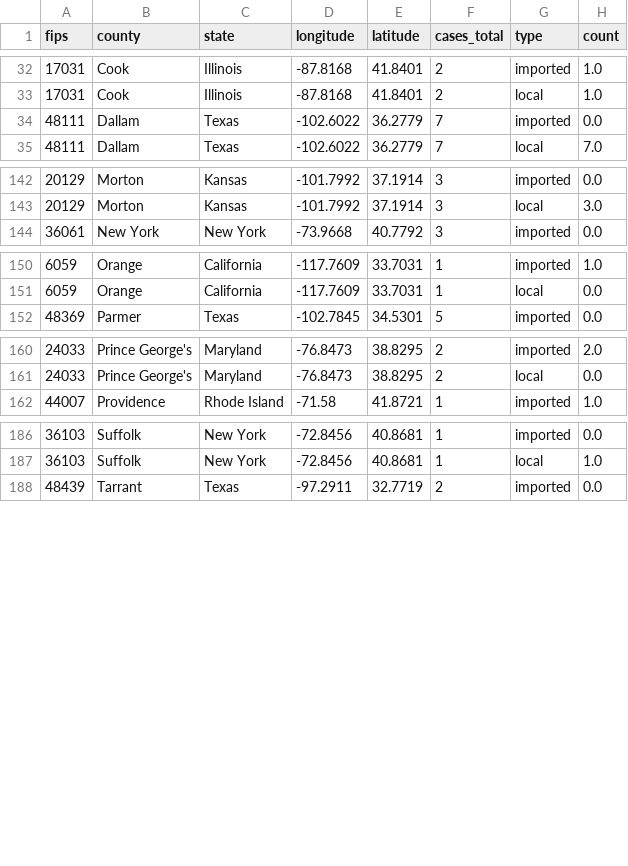
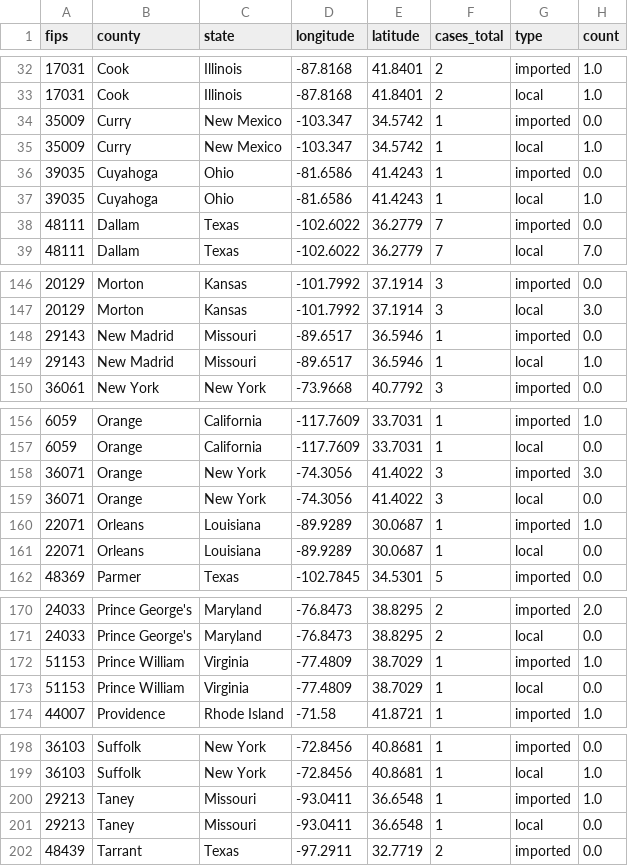
Before and after one commit to JHU-Measles-Tracking-Team/measles_US_data, a CSV file: Tracker Ready Data/1map1.csv, drawn as a sheet; only a part is shown, gaps mark what is left out; the diff covers the shown part only.

```diff
--- a/Tracker Ready Data/1map1.csv
+++ b/Tracker Ready Data/1map1.csv
@@ -33,2 +33,6 @@ fips,county,state,longitude,latitude,cases_total,type,count
 17031,Cook,Illinois,-87.8168,41.8401,2,local,1.0
+35009,Curry,New Mexico,-103.347,34.5742,1,imported,0.0
+35009,Curry,New Mexico,-103.347,34.5742,1,local,1.0
+39035,Cuyahoga,Ohio,-81.6586,41.4243,1,imported,0.0
+39035,Cuyahoga,Ohio,-81.6586,41.4243,1,local,1.0
 48111,Dallam,Texas,-102.6022,36.2779,7,imported,0.0
@@ -143,2 +147,4 @@ fips,county,state,longitude,latitude,cases_total,type,count
 20129,Morton,Kansas,-101.7992,37.1914,3,local,3.0
+29143,New Madrid,Missouri,-89.6517,36.5946,1,imported,0.0
+29143,New Madrid,Missouri,-89.6517,36.5946,1,local,1.0
 36061,New York,New York,-73.9668,40.7792,3,imported,0.0
@@ -151,2 +157,6 @@ fips,county,state,longitude,latitude,cases_total,type,count
 6059,Orange,California,-117.7609,33.7031,1,local,0.0
+36071,Orange,New York,-74.3056,41.4022,3,imported,3.0
+36071,Orange,New York,-74.3056,41.4022,3,local,0.0
+22071,Orleans,Louisiana,-89.9289,30.0687,1,imported,1.0
+22071,Orleans,Louisiana,-89.9289,30.0687,1,local,0.0
 48369,Parmer,Texas,-102.7845,34.5301,5,imported,0.0
@@ -161,2 +171,4 @@ fips,county,state,longitude,latitude,cases_total,type,count
 24033,Prince George's,Maryland,-76.8473,38.8295,2,local,0.0
+51153,Prince William,Virginia,-77.4809,38.7029,1,imported,1.0
+51153,Prince William,Virginia,-77.4809,38.7029,1,local,0.0
 44007,Providence,Rhode Island,-71.58,41.8721,1,imported,1.0
@@ -187,2 +199,4 @@ fips,county,state,longitude,latitude,cases_total,type,count
 36103,Suffolk,New York,-72.8456,40.8681,1,local,1.0
+29213,Taney,Missouri,-93.0411,36.6548,1,imported,1.0
+29213,Taney,Missouri,-93.0411,36.6548,1,local,0.0
 48439,Tarrant,Texas,-97.2911,32.7719,2,imported,0.0
```
Also changed, not shown: 36 edited cells elsewhere in this file, Tracker Ready Data/2map2.csv, Tracker Ready Data/3table.csv, 6 other files.
